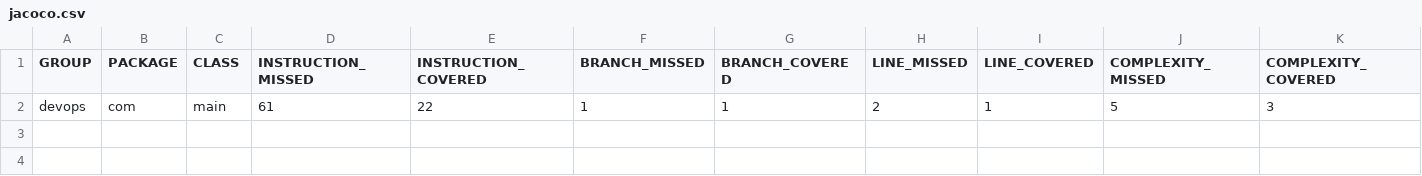
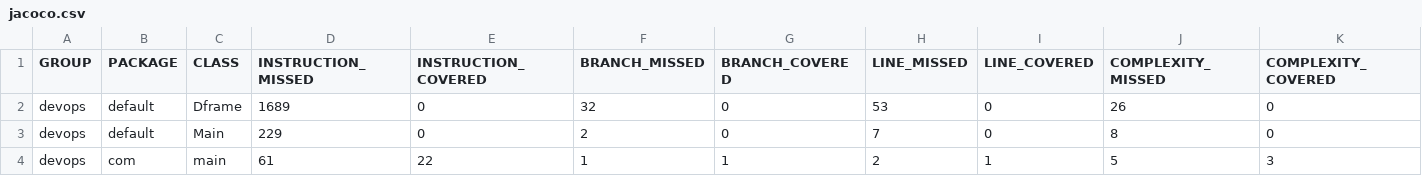
Before and after one commit to A-Julien/devops, a CSV file: jacoco/jacoco.csv, drawn as a sheet; only a part is shown; rows hold the shown columns only; the diff names each change by its address in the sheet, - before the commit and + after, or states it on an @@ line.

Commit message:
Deploy A-Julien/devops to github.com/A-Julien/devops.git:gh-pages

```diff
--- a/jacoco/jacoco.csv
+++ b/jacoco/jacoco.csv
+row 2: devops | default | Dframe | 1689 | 0 | 32 | 0 | 53 | 0 | 26 | 0
+row 3: devops | default | Main | 229 | 0 | 2 | 0 | 7 | 0 | 8 | 0
```
Also changed, not shown: 53 other files.
